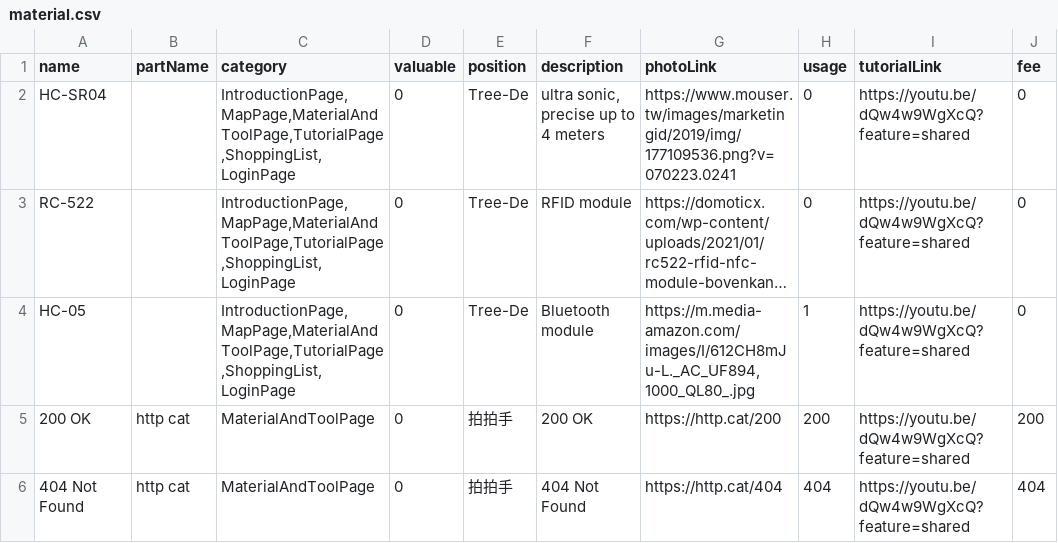
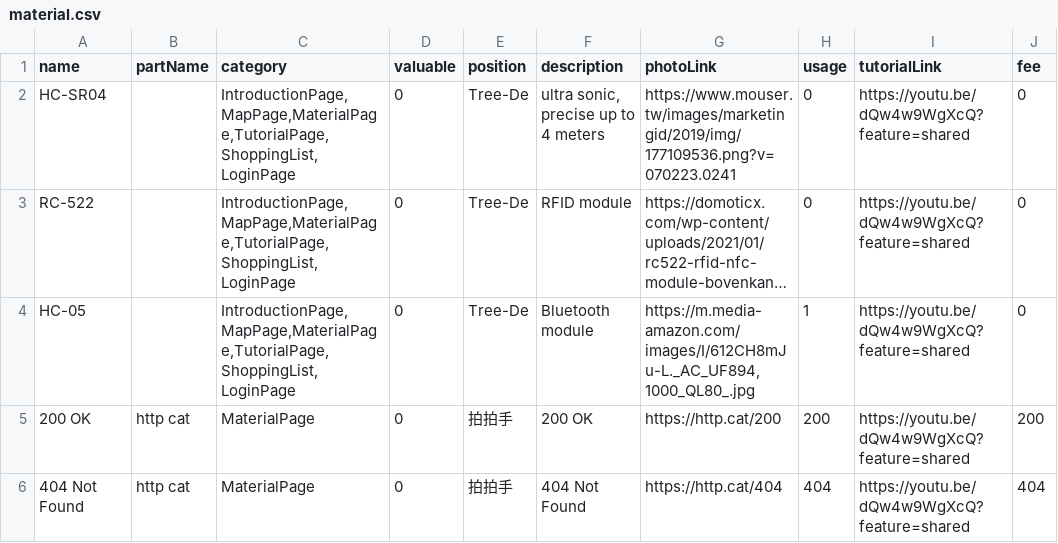
Before and after one commit to NTUEE-VirtualMKS/VMKS-Website, a CSV file: frontend/src/data/material.csv, drawn as a sheet; only a part is shown; long unchanged cells end in …; the diff names each change by its address in the sheet, - before the commit and + after, or states it on an @@ line.

Commit message:
EDITOR-#195 [Frontend] SideBar, NavBar, MaterialCard and ToolCard UI/UX

```diff
--- a/frontend/src/data/material.csv
+++ b/frontend/src/data/material.csv
-C2:C4 (category): IntroductionPage,MapPage,MaterialAndToolPage,TutorialPage,ShoppingList,LoginPage
+C2:C4 (category): IntroductionPage,MapPage,MaterialPage,TutorialPage,ShoppingList,LoginPage
-C5:C6 (category): MaterialAndToolPage
+C5:C6 (category): MaterialPage
```
Also changed, not shown: 46 other files.
